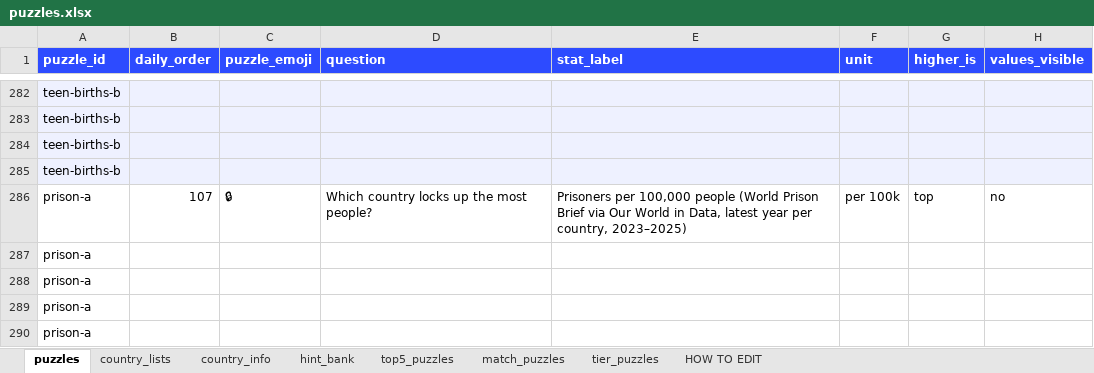
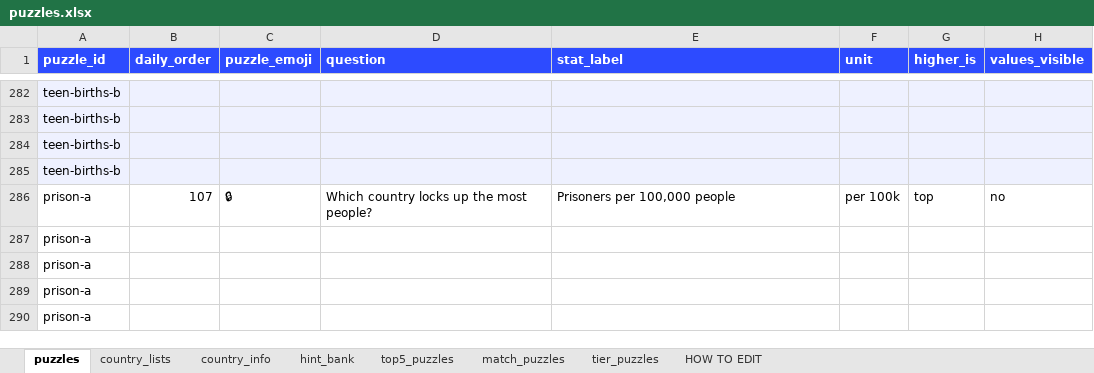
Before and after one commit to MichaelYao88/rankd, an Excel workbook: puzzles.xlsx, sheet puzzles, drawn as a sheet; only a part is shown, gaps mark what is left out; values as stored, in another font and other column widths than the file's, no borders; the diff covers the shown part only; the diff names each change by its address in the sheet, - before the commit and + after, or states it on an @@ line.

```diff
--- a/puzzles.xlsx (sheet puzzles)
+++ b/puzzles.xlsx (sheet puzzles)
-E286 (stat_label): …100,000 people (World Prison Brief via Our World in Data, latest year per country, 2023–2025)
+E286 (stat_label): …100,000 people
```
Also changed, not shown: 54 edited cells elsewhere in this sheet, sheet top5_puzzles, 3 other files.
